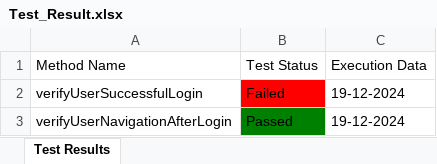
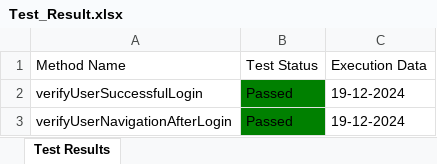
Before and after one commit to Fahim59/MAS_FloraFire, an Excel workbook: Test Results/Test_Result.xlsx, sheet Test Results, drawn as a sheet; values as stored, in another font and other column widths than the file's, no borders; the diff names each change by its address in the sheet, - before the commit and + after, or states it on an @@ line.

```diff
--- a/Test Results/Test_Result.xlsx (sheet Test Results)
+++ b/Test Results/Test_Result.xlsx (sheet Test Results)
-B2 (Test Status): Failed
+B2 (Test Status): Passed
-B2 fill: #FF0000
+B2 fill: #008000
```
Also changed, not shown: 10 other files.
